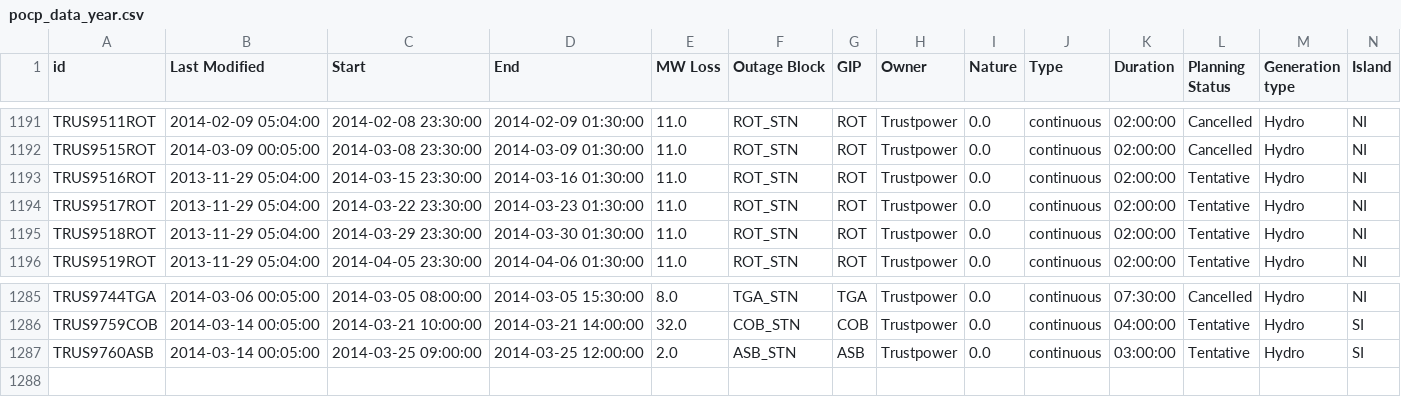
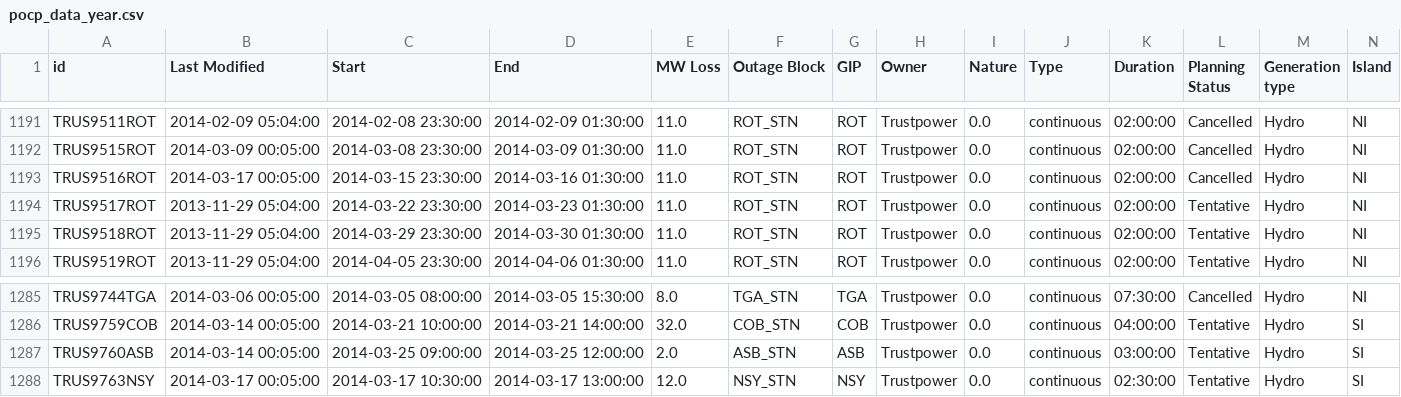
Before and after one commit to ElectricityAuthority/pocp, a CSV file: pocp_data_year.csv, drawn as a sheet; only a part is shown, gaps mark what is left out.

Commit message:
Data Update 2014-03-17 01:05:33

```diff
--- a/pocp_data_year.csv
+++ b/pocp_data_year.csv
@@ -1192,3 +1192,3 @@ TRUS9511ROT,2014-02-09 05:04:00,2014-02-08 23:30:00,2014-02-09 01:30:00,11.0,ROT
 TRUS9515ROT,2014-03-09 00:05:00,2014-03-08 23:30:00,2014-03-09 01:30:00,11.0,ROT_STN,ROT,Trustpower,0.0,continuous,02:00:00,Cancelled,Hydro,NI
-TRUS9516ROT,2013-11-29 05:04:00,2014-03-15 23:30:00,2014-03-16 01:30:00,11.0,ROT_STN,ROT,Trustpower,0.0,continuous,02:00:00,Tentative,Hydro,NI
+TRUS9516ROT,2014-03-17 00:05:00,2014-03-15 23:30:00,2014-03-16 01:30:00,11.0,ROT_STN,ROT,Trustpower,0.0,continuous,02:00:00,Cancelled,Hydro,NI
 TRUS9517ROT,2013-11-29 05:04:00,2014-03-22 23:30:00,2014-03-23 01:30:00,11.0,ROT_STN,ROT,Trustpower,0.0,continuous,02:00:00,Tentative,Hydro,NI
@@ -1287 +1287,2 @@ TRUS9759COB,2014-03-14 00:05:00,2014-03-21 10:00:00,2014-03-21 14:00:00,32.0,COB
 TRUS9760ASB,2014-03-14 00:05:00,2014-03-25 09:00:00,2014-03-25 12:00:00,2.0,ASB_STN,ASB,Trustpower,0.0,continuous,03:00:00,Tentative,Hydro,SI
+TRUS9763NSY,2014-03-17 00:05:00,2014-03-17 10:30:00,2014-03-17 13:00:00,12.0,NSY_STN,NSY,Trustpower,0.0,continuous,02:30:00,Tentative,Hydro,SI
```
Also changed, not shown: 1 other file.
